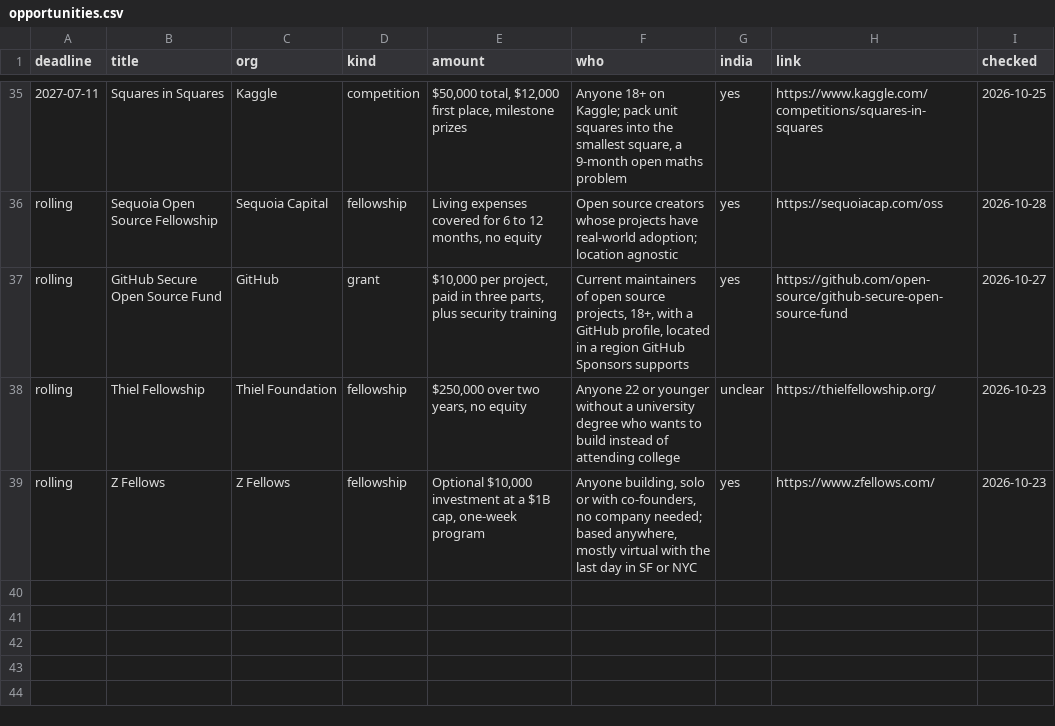
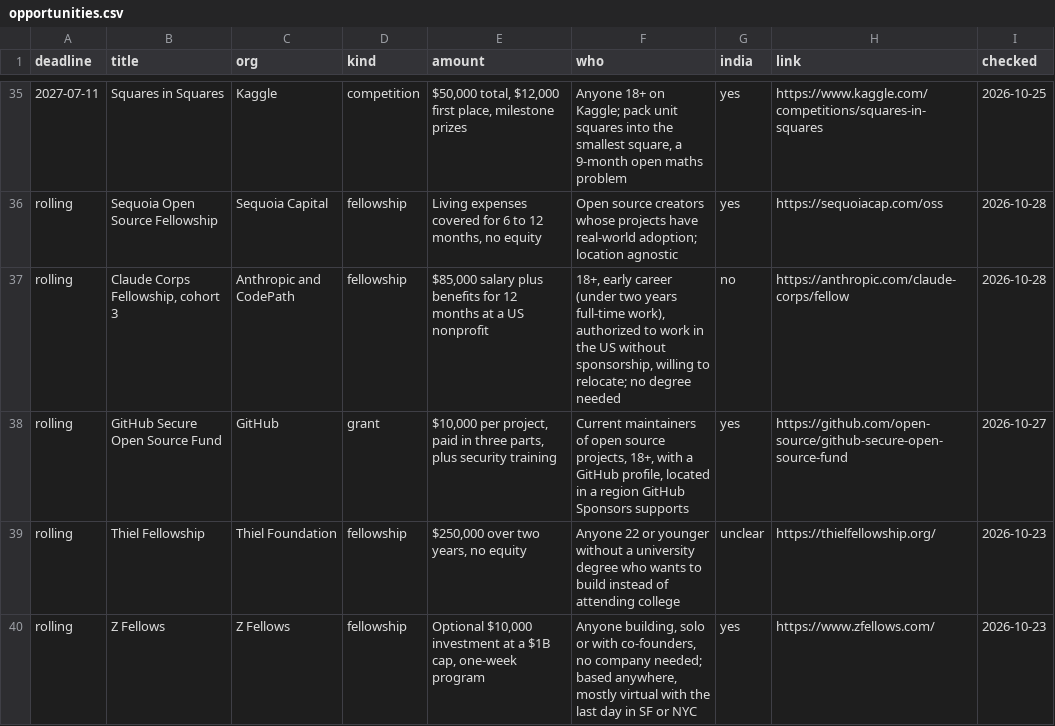
Before and after one commit to anurag629/opportunities, a CSV file: opportunities.csv, drawn as a sheet; only a part is shown, gaps mark what is left out.

Commit message:
Update: 39 open opportunities (2026-10-28)

```diff
--- a/opportunities.csv
+++ b/opportunities.csv
@@ -36,2 +36,3 @@ deadline,title,org,kind,amount,who,india,link,checked
 rolling,Sequoia Open Source Fellowship,Sequoia Capital,fellowship,"Living expenses covered for 6 to 12 months, no equity",Open source creators whose projects have real-world adoption; location agnostic,yes,https://sequoiacap.com/oss,2026-10-28
+rolling,"Claude Corps Fellowship, cohort 3",Anthropic and CodePath,fellowship,"$85,000 salary plus benefits for 12 months at a US nonprofit","18+, early career (under two years full-time work), authorized to work in the US without sponsorship, willing to relocate; no degree needed",no,https://anthropic.com/claude-corps/fellow,2026-10-28
 rolling,GitHub Secure Open Source Fund,GitHub,grant,"$10,000 per project, paid in three parts, plus security training","Current maintainers of open source projects, 18+, with a GitHub profile, located in a region GitHub Sponsors supports",yes,https://github.com/open-source/github-secure-open-source-fund,2026-10-27
```
Also changed, not shown: 2 other files.
